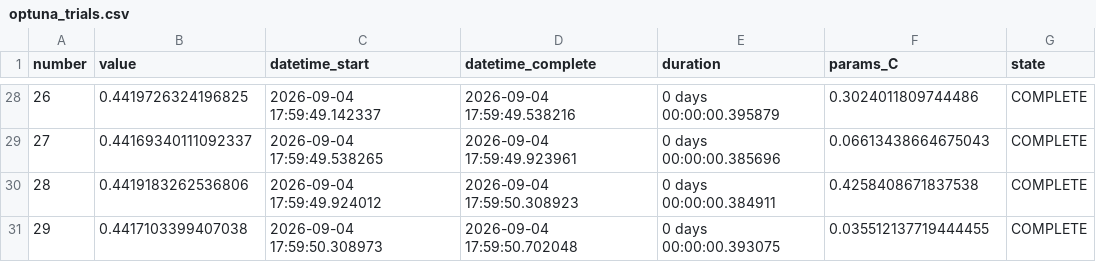
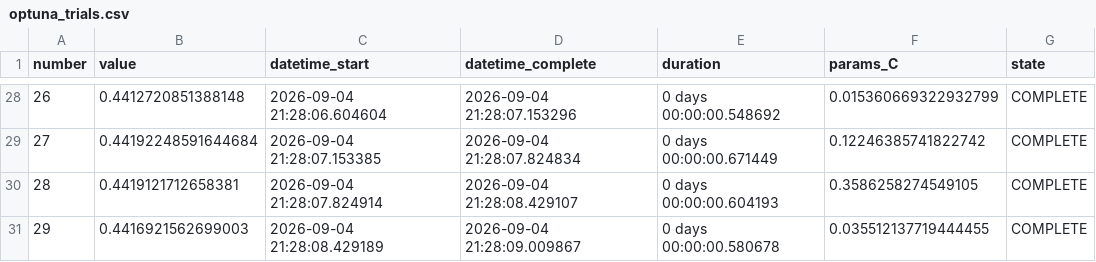
Before and after one commit to Rampradeep31/AI-Risk-Manager-Razopay, a CSV file: reports/optuna_trials.csv, drawn as a sheet; only a part is shown, gaps mark what is left out; the diff covers the shown part only.

```diff
--- a/reports/optuna_trials.csv
+++ b/reports/optuna_trials.csv
@@ -28,4 +28,4 @@ number,value,datetime_start,datetime_complete,duration,params_C,state
-26,0.4419726324196825,2026-09-04 17:59:49.142337,2026-09-04 17:59:49.538216,0 days 00:00:00.395879,0.3024011809744486,COMPLETE
-27,0.44169340111092337,2026-09-04 17:59:49.538265,2026-09-04 17:59:49.923961,0 days 00:00:00.385696,0.06613438664675043,COMPLETE
-28,0.4419183262536806,2026-09-04 17:59:49.924012,2026-09-04 17:59:50.308923,0 days 00:00:00.384911,0.4258408671837538,COMPLETE
-29,0.4417103399407038,2026-09-04 17:59:50.308973,2026-09-04 17:59:50.702048,0 days 00:00:00.393075,0.035512137719444455,COMPLETE
+26,0.4412720851388148,2026-09-04 21:28:06.604604,2026-09-04 21:28:07.153296,0 days 00:00:00.548692,0.015360669322932799,COMPLETE
+27,0.44192248591644684,2026-09-04 21:28:07.153385,2026-09-04 21:28:07.824834,0 days 00:00:00.671449,0.12246385741822742,COMPLETE
+28,0.4419121712658381,2026-09-04 21:28:07.824914,2026-09-04 21:28:08.429107,0 days 00:00:00.604193,0.3586258274549105,COMPLETE
+29,0.4416921562699003,2026-09-04 21:28:08.429189,2026-09-04 21:28:09.009867,0 days 00:00:00.580678,0.035512137719444455,COMPLETE
```
Also changed, not shown: 120 edited cells elsewhere in this file, reports/final_calibrated/threshold_sensitivity.csv, reports/imbalance_comparison.csv, 31 other files.
